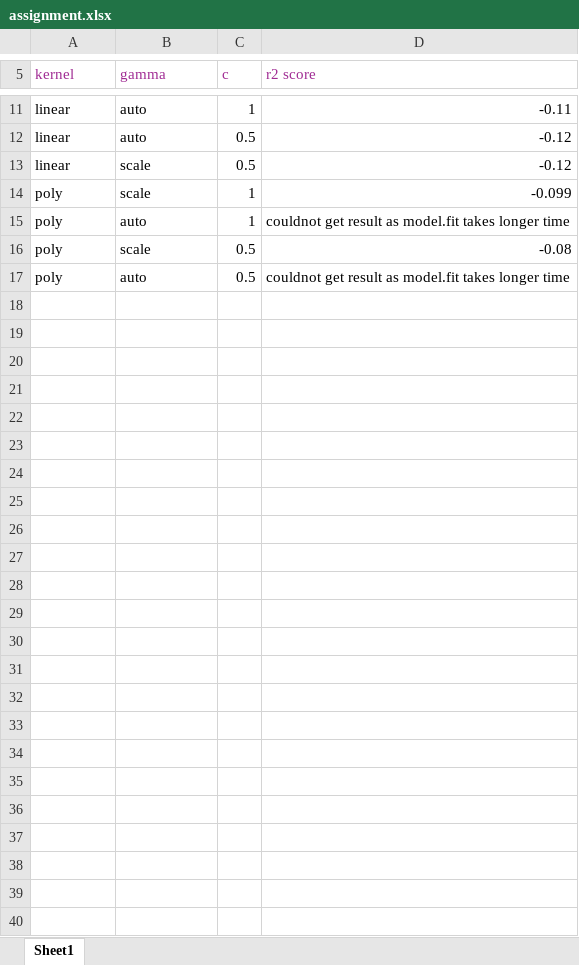
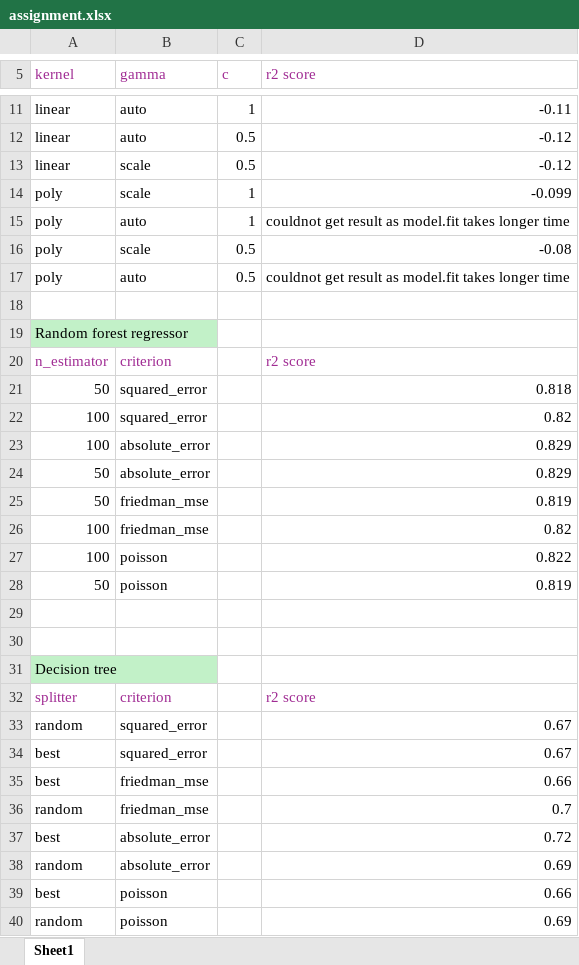
Before and after one commit to mariselvambtech/AILearn, an Excel workbook: Assignment/assignment.xlsx, sheet Sheet1, drawn as a sheet; only a part is shown, gaps mark what is left out; values as stored, in another font and other column widths than the file's, no borders; the diff names each change by its address in the sheet, - before the commit and + after, or states it on an @@ line.

Commit message:
updated assignment

```diff
--- a/Assignment/assignment.xlsx (sheet Sheet1)
+++ b/Assignment/assignment.xlsx (sheet Sheet1)
+row 18: (empty)
+row 19: Random forest regressor
+row 20: n_estimator | criterion |  | r2 score
+row 21: 50 | squared_error |  | 0.818
+row 22: 100 | squared_error |  | 0.82
+row 23: 100 | absolute_error |  | 0.829
+row 24: 50 | absolute_error |  | 0.829
+row 25: 50 | friedman_mse |  | 0.819
+row 26: 100 | friedman_mse |  | 0.82
+row 27: 100 | poisson |  | 0.822
+row 28: 50 | poisson |  | 0.819
+row 29: (empty)
+row 30: (empty)
+row 31: Decision tree
+row 32: splitter | criterion |  | r2 score
+row 33: random | squared_error |  | 0.67
+row 34: best | squared_error |  | 0.67
+row 35: best | friedman_mse |  | 0.66
+row 36: random | friedman_mse |  | 0.7
+row 37: best | absolute_error |  | 0.72
+row 38: random | absolute_error |  | 0.69
+row 39: best | poisson |  | 0.66
+row 40: random | poisson |  | 0.69
```
Also changed, not shown: 4 other files.
